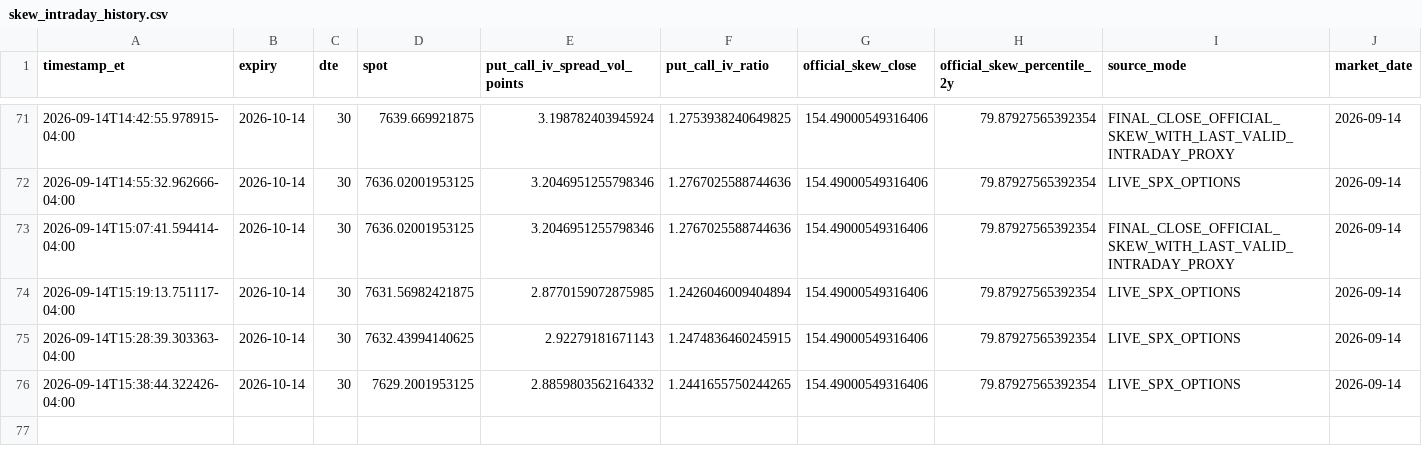
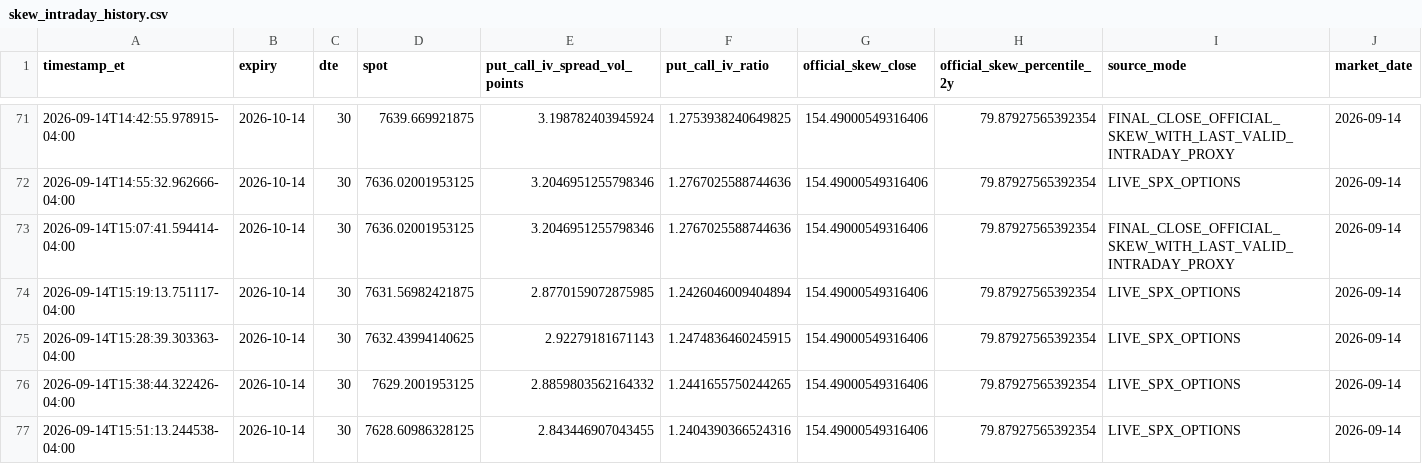
Before and after one commit to arjunthak0522/swing-intelligence, a CSV file: data/reentry/skew_intraday_history.csv, drawn as a sheet; only a part is shown, gaps mark what is left out.

```diff
--- a/data/reentry/skew_intraday_history.csv
+++ b/data/reentry/skew_intraday_history.csv
@@ -76 +76,2 @@ timestamp_et,expiry,dte,spot,put_call_iv_spread_vol_points,put_call_iv_ratio,off
 2026-09-14T15:38:44.322426-04:00,2026-10-14,30,7629.2001953125,2.8859803562164332,1.2441655750244265,154.49000549316406,79.87927565392354,LIVE_SPX_OPTIONS,2026-09-14
+2026-09-14T15:51:13.244538-04:00,2026-10-14,30,7628.60986328125,2.843446907043455,1.2404390366524316,154.49000549316406,79.87927565392354,LIVE_SPX_OPTIONS,2026-09-14
```
Also changed, not shown: data/reentry/exhaustion_intraday_history.csv, data/reentry/unified_engine_history.csv, 2 other files.
